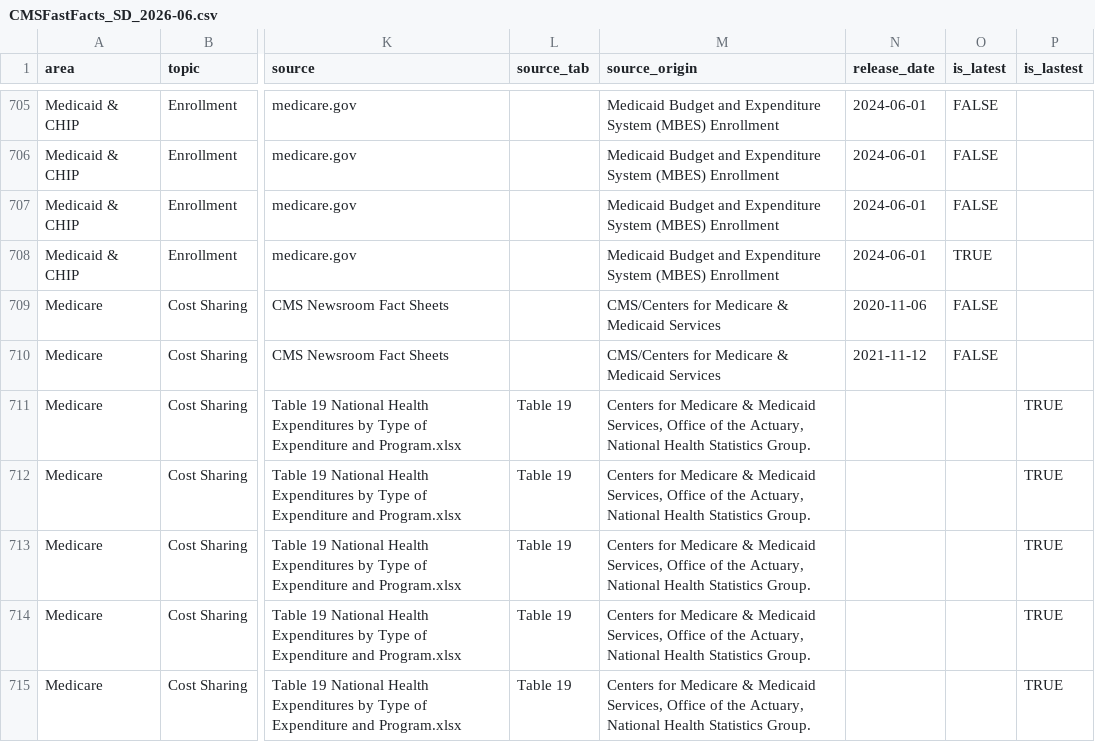
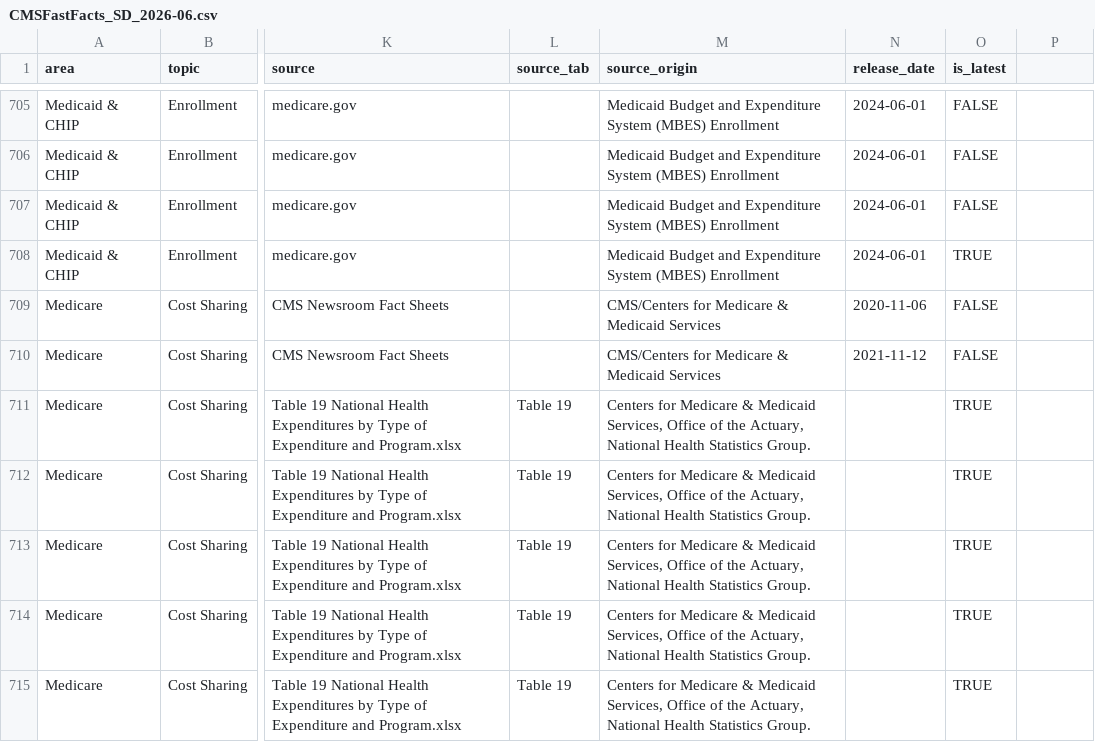
Before and after one commit to DSACMS/fast-facts-2.0, a CSV file: Dataout/CMSFastFacts_SD_2026-06.csv, drawn as a sheet; only a part is shown, gaps mark what is left out; the diff names each change by its address in the sheet, - before the commit and + after, or states it on an @@ line.

Commit message:
fix: fix typo

```diff
--- a/Dataout/CMSFastFacts_SD_2026-06.csv
+++ b/Dataout/CMSFastFacts_SD_2026-06.csv
-P1: is_lastest
+P1: (empty)
-O711:O715 (is_latest): (empty)
+O711:O715 (is_latest): TRUE
-P711:P715: TRUE
+P711:P715: (empty)
```
Also changed, not shown: 5 other files.
